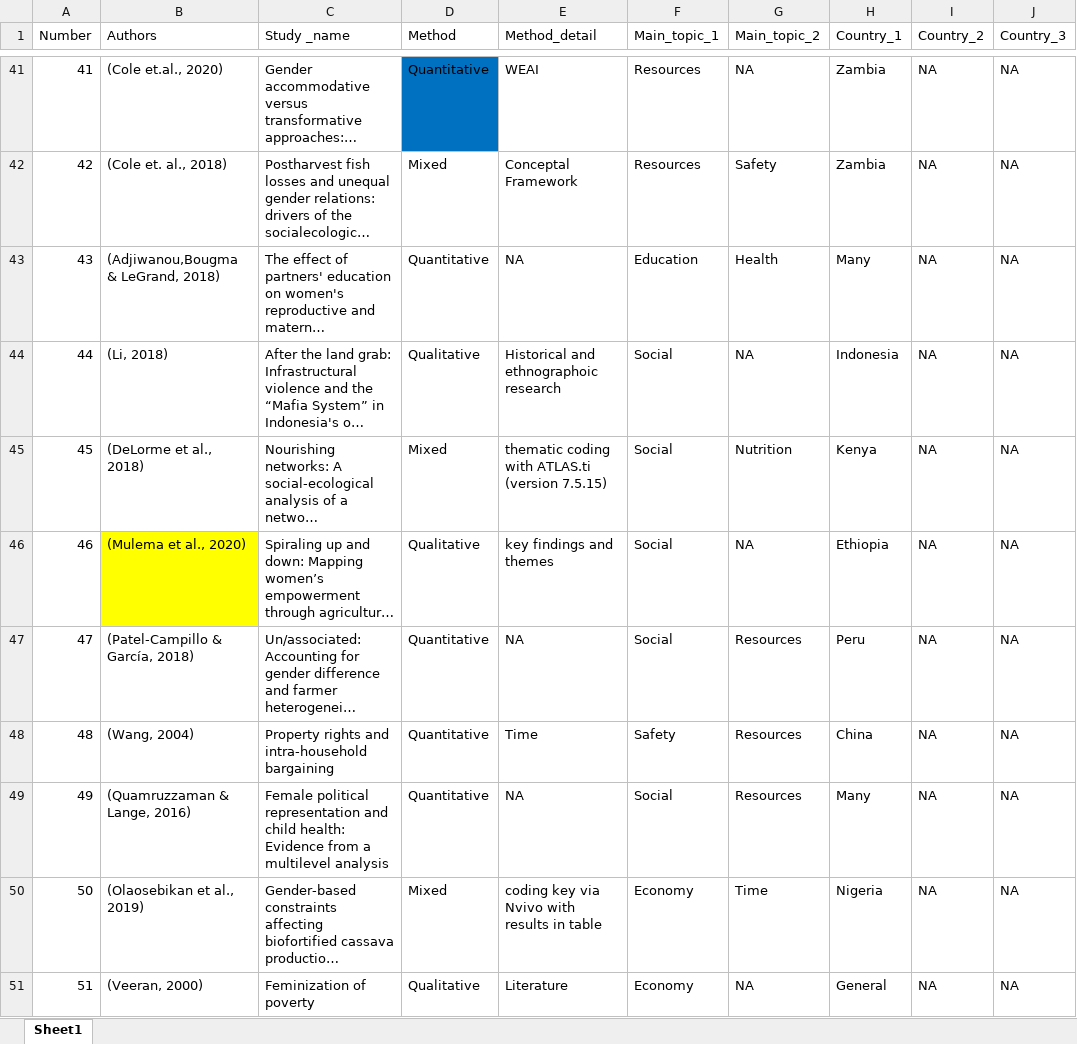
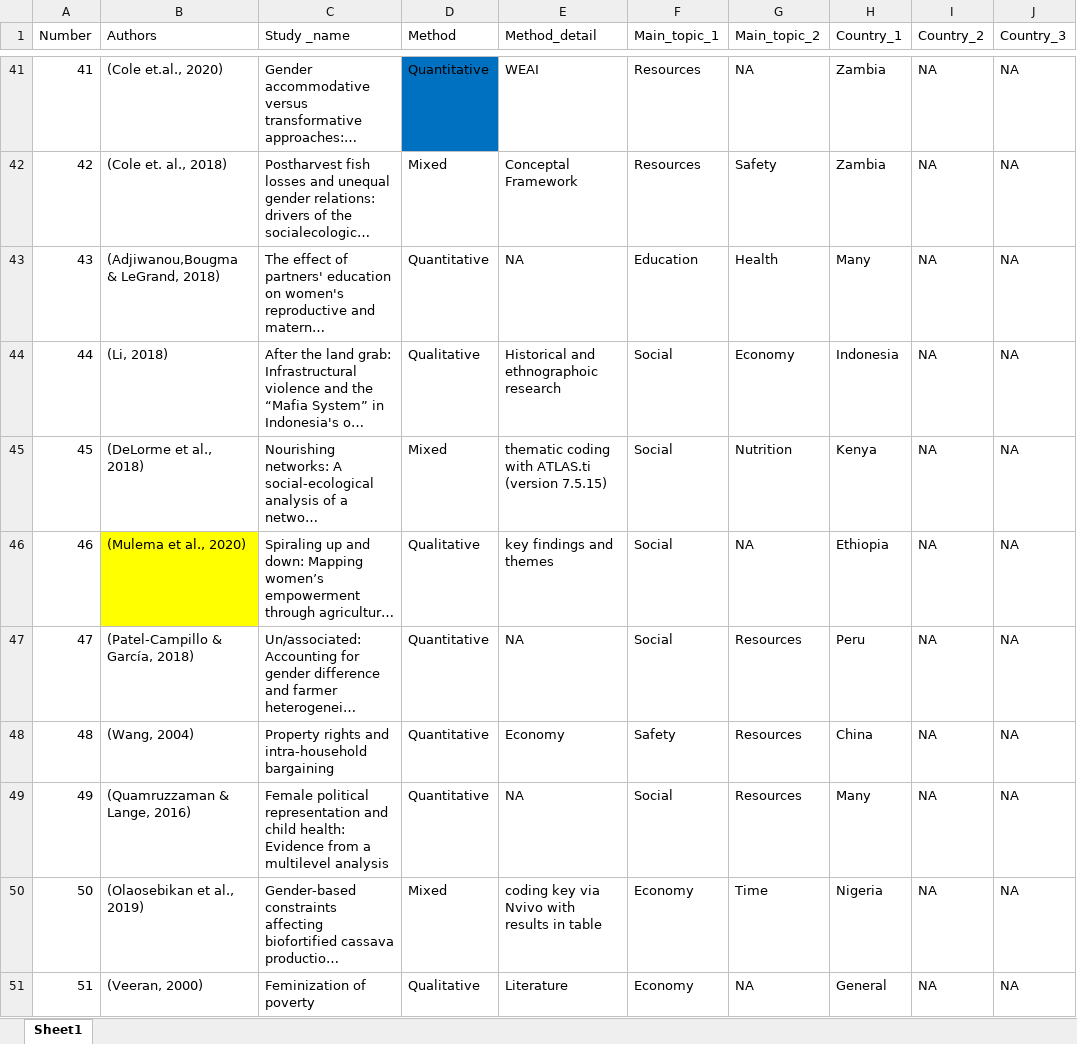
Before and after one commit to AlexandraKrause/Thesis, an Excel workbook: methods-excel.xlsx, sheet Sheet1, drawn as a sheet; only a part is shown, gaps mark what is left out; long unchanged cells end in …; values as stored, in another font and other column widths than the file's, no borders; the diff names each change by its address in the sheet, - before the commit and + after, or states it on an @@ line.

Commit message:
update

```diff
--- a/methods-excel.xlsx (sheet Sheet1)
+++ b/methods-excel.xlsx (sheet Sheet1)
-G44 (Main_topic_2): NA
+G44 (Main_topic_2): Economy
-E48 (Method_detail): Time
+E48 (Method_detail): Economy
-C49 (Study _name): …multilevel analysis
+C49 (Study _name): …multilevel analysis
```
